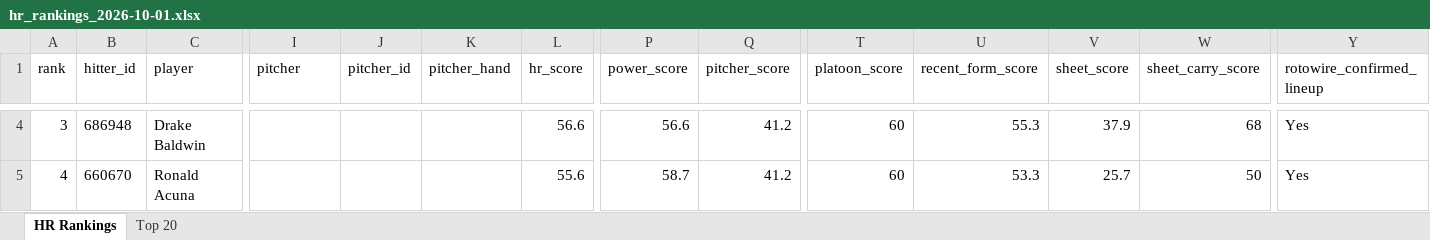
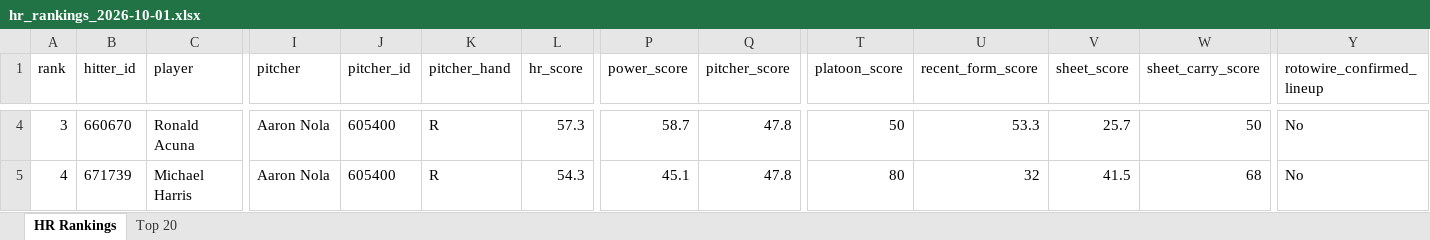
Before and after one commit to etbell28/ghost-analytics, an Excel workbook: outputs/daily/hr_rankings_2026-10-01.xlsx, sheet HR Rankings, drawn as a sheet; only a part is shown, gaps mark what is left out; values as stored, in another font and other column widths than the file's, no borders; the diff covers the shown part only; the diff names each change by its address in the sheet, - before the commit and + after, or states it on an @@ line.

```diff
--- a/outputs/daily/hr_rankings_2026-10-01.xlsx (sheet HR Rankings)
+++ b/outputs/daily/hr_rankings_2026-10-01.xlsx (sheet HR Rankings)
-B4 (hitter_id): 686948
+B4 (hitter_id): 660670
-C4 (player): Drake Baldwin
+C4 (player): Ronald Acuna
-I4:I5 (pitcher): (empty)
+I4:I5 (pitcher): Aaron Nola
-J4:J5 (pitcher_id): (empty)
+J4:J5 (pitcher_id): 605400
-K4:K5 (pitcher_hand): (empty)
+K4:K5 (pitcher_hand): R
-L4 (hr_score): 56.6
+L4 (hr_score): 57.3
-P4 (power_score): 56.6
+P4 (power_score): 58.7
-Q4:Q5 (pitcher_score): 41.2
+Q4:Q5 (pitcher_score): 47.8
-T4 (platoon_score): 60
+T4 (platoon_score): 50
-U4 (recent_form_score): 55.3
+U4 (recent_form_score): 53.3
-V4 (sheet_score): 37.9
+V4 (sheet_score): 25.7
-W4 (sheet_carry_score): 68
+W4 (sheet_carry_score): 50
-Y4:Y5 (rotowire_confirmed_lineup): Yes
+Y4:Y5 (rotowire_confirmed_lineup): No
-B5 (hitter_id): 660670
+B5 (hitter_id): 671739
-C5 (player): Ronald Acuna
+C5 (player): Michael Harris
-L5 (hr_score): 55.6
+L5 (hr_score): 54.3
-P5 (power_score): 58.7
+P5 (power_score): 45.1
-T5 (platoon_score): 60
+T5 (platoon_score): 80
-U5 (recent_form_score): 53.3
+U5 (recent_form_score): 32
-V5 (sheet_score): 25.7
+V5 (sheet_score): 41.5
-W5 (sheet_carry_score): 50
+W5 (sheet_carry_score): 68
```
Also changed, not shown: 703 edited cells elsewhere in this sheet, sheet Top 20, 8 other files.
